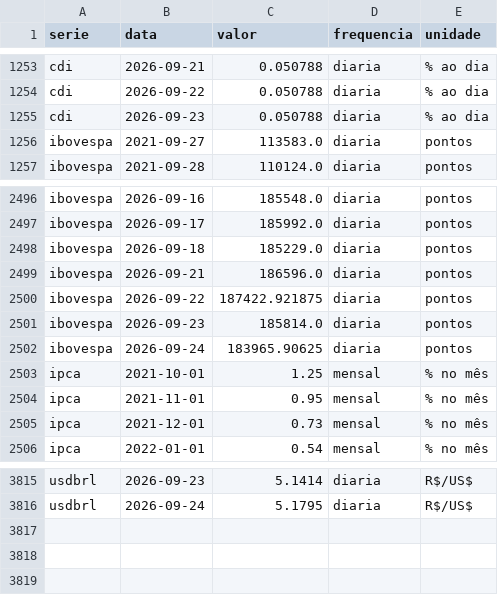
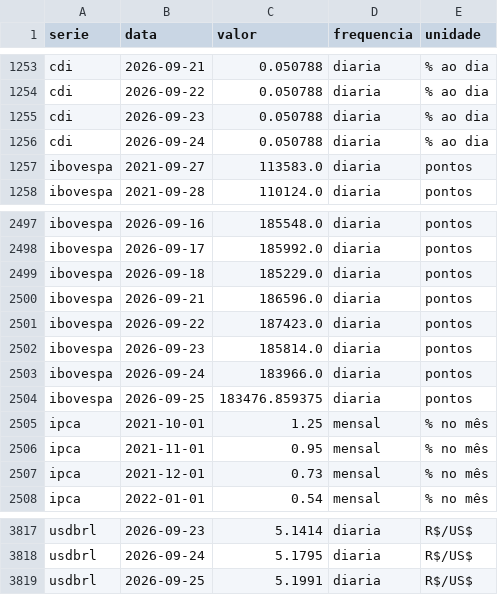
Before and after one commit to christianbicalho/veneto-market-insight, a CSV file: data/curated/indicadores_diarios.csv, drawn as a sheet; only a part is shown, gaps mark what is left out.

```diff
--- a/data/curated/indicadores_diarios.csv
+++ b/data/curated/indicadores_diarios.csv
@@ -1255,2 +1255,3 @@ cdi,2026-09-22,0.050788,diaria,% ao dia
 cdi,2026-09-23,0.050788,diaria,% ao dia
+cdi,2026-09-24,0.050788,diaria,% ao dia
 ibovespa,2021-09-27,113583.0,diaria,pontos
@@ -2499,5 +2500,6 @@ ibovespa,2026-09-18,185229.0,diaria,pontos
 ibovespa,2026-09-21,186596.0,diaria,pontos
-ibovespa,2026-09-22,187422.921875,diaria,pontos
+ibovespa,2026-09-22,187423.0,diaria,pontos
 ibovespa,2026-09-23,185814.0,diaria,pontos
-ibovespa,2026-09-24,183965.90625,diaria,pontos
+ibovespa,2026-09-24,183966.0,diaria,pontos
+ibovespa,2026-09-25,183476.859375,diaria,pontos
 ipca,2021-10-01,1.25,mensal,% no mês
@@ -3816 +3818,2 @@ usdbrl,2026-09-23,5.1414,diaria,R$/US$
 usdbrl,2026-09-24,5.1795,diaria,R$/US$
+usdbrl,2026-09-25,5.1991,diaria,R$/US$
```
Also changed, not shown: data/curated/indicadores_mensais.csv, 5 other files.
